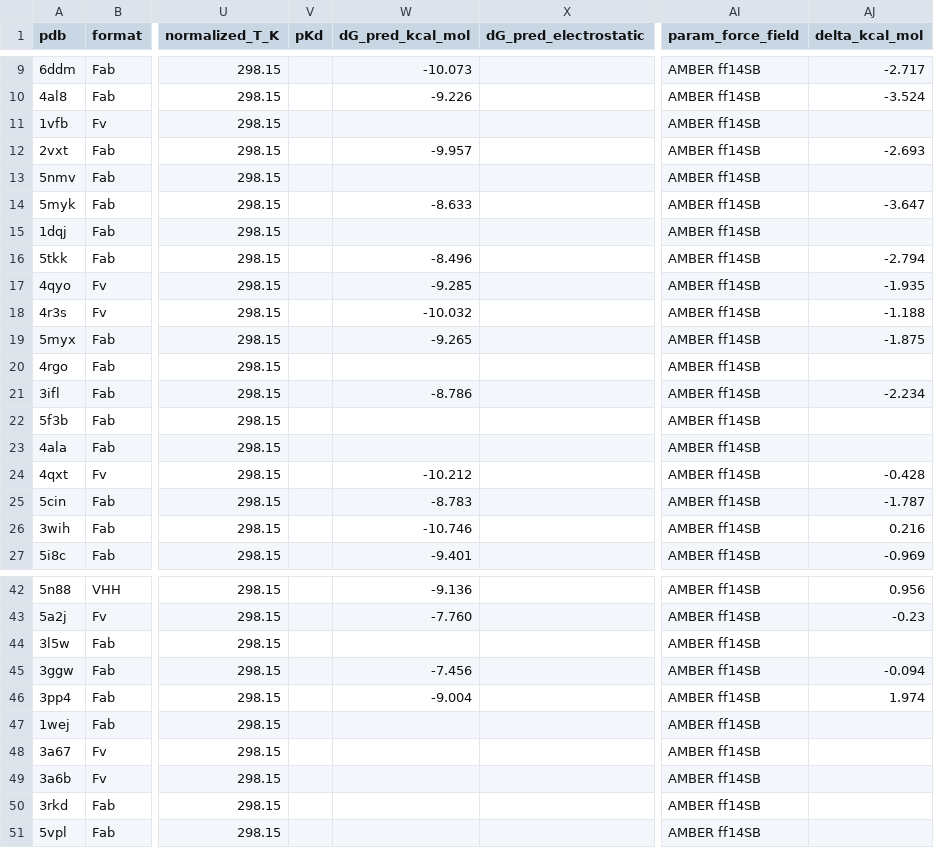
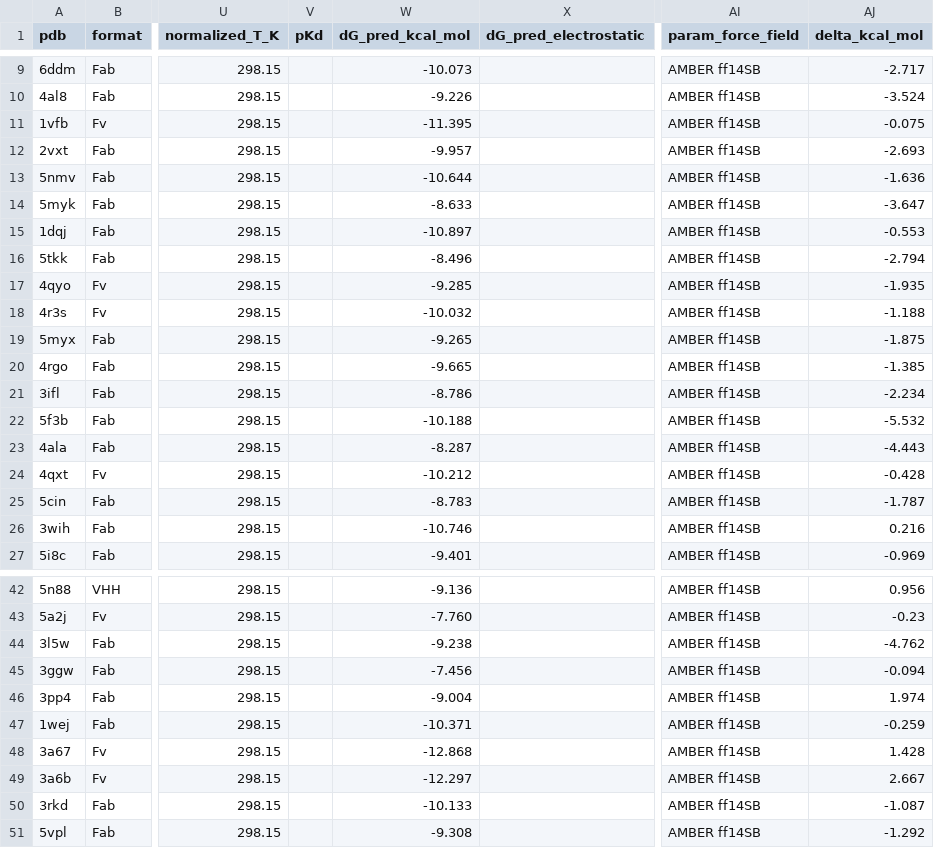
Before and after one commit to andreamamone00-beep/TesiPBEE, a CSV file: data/dataset.csv, drawn as a sheet; only a part is shown, gaps mark what is left out; the diff covers the shown part only; the diff names each change by its address in the sheet, - before the commit and + after, or states it on an @@ line.

Commit message:
Merge manual PBEE values into dataset1

```diff
--- a/data/dataset.csv
+++ b/data/dataset.csv
-W11 (dG_pred_kcal_mol): (empty)
+W11 (dG_pred_kcal_mol): -11.395
-AJ11 (delta_kcal_mol): (empty)
+AJ11 (delta_kcal_mol): -0.075
-W13 (dG_pred_kcal_mol): (empty)
+W13 (dG_pred_kcal_mol): -10.644
-AJ13 (delta_kcal_mol): (empty)
+AJ13 (delta_kcal_mol): -1.636
-W15 (dG_pred_kcal_mol): (empty)
+W15 (dG_pred_kcal_mol): -10.897
-AJ15 (delta_kcal_mol): (empty)
+AJ15 (delta_kcal_mol): -0.553
-W20 (dG_pred_kcal_mol): (empty)
+W20 (dG_pred_kcal_mol): -9.665
-AJ20 (delta_kcal_mol): (empty)
+AJ20 (delta_kcal_mol): -1.385
-W22 (dG_pred_kcal_mol): (empty)
+W22 (dG_pred_kcal_mol): -10.188
-AJ22 (delta_kcal_mol): (empty)
+AJ22 (delta_kcal_mol): -5.532
-W23 (dG_pred_kcal_mol): (empty)
+W23 (dG_pred_kcal_mol): -8.287
-AJ23 (delta_kcal_mol): (empty)
+AJ23 (delta_kcal_mol): -4.443
-W44 (dG_pred_kcal_mol): (empty)
+W44 (dG_pred_kcal_mol): -9.238
-AJ44 (delta_kcal_mol): (empty)
+AJ44 (delta_kcal_mol): -4.762
-W47 (dG_pred_kcal_mol): (empty)
+W47 (dG_pred_kcal_mol): -10.371
-AJ47 (delta_kcal_mol): (empty)
+AJ47 (delta_kcal_mol): -0.259
-W48 (dG_pred_kcal_mol): (empty)
+W48 (dG_pred_kcal_mol): -12.868
-AJ48 (delta_kcal_mol): (empty)
+AJ48 (delta_kcal_mol): 1.428
-W49 (dG_pred_kcal_mol): (empty)
+W49 (dG_pred_kcal_mol): -12.297
-AJ49 (delta_kcal_mol): (empty)
+AJ49 (delta_kcal_mol): 2.667
-W50 (dG_pred_kcal_mol): (empty)
+W50 (dG_pred_kcal_mol): -10.133
-AJ50 (delta_kcal_mol): (empty)
+AJ50 (delta_kcal_mol): -1.087
-W51 (dG_pred_kcal_mol): (empty)
+W51 (dG_pred_kcal_mol): -9.308
-AJ51 (delta_kcal_mol): (empty)
+AJ51 (delta_kcal_mol): -1.292
```
Also changed, not shown: 8 edited cells elsewhere in this file, data/dataset_pbee_template.csv.
